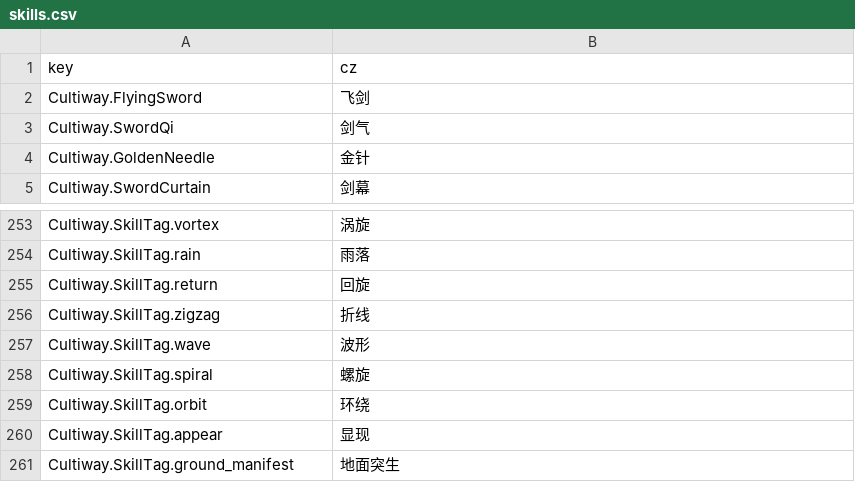
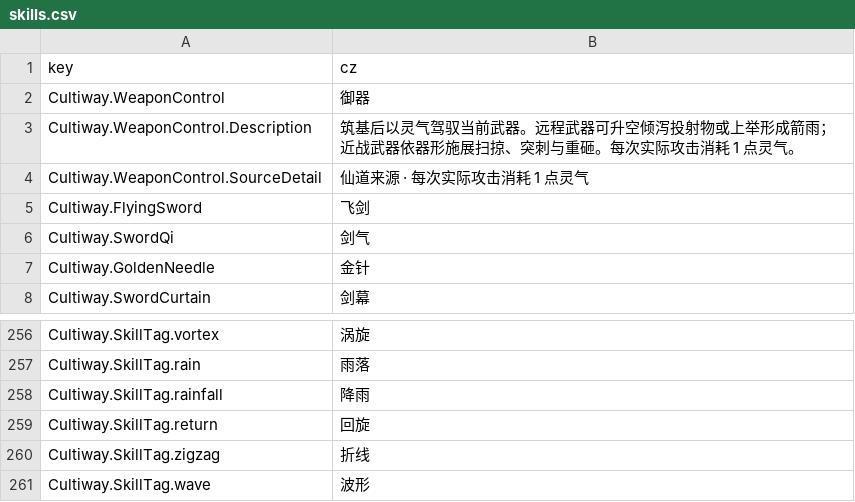
Before and after one commit to inmny/Cultiway-Reborn, a CSV file: Locales/skills.csv, drawn as a sheet; only a part is shown, gaps mark what is left out; the shorter side is filled out with more unchanged rows; the diff names each change by its address in the sheet, - before the commit and + after, or states it on an @@ line.

```diff
--- a/Locales/skills.csv
+++ b/Locales/skills.csv
+row 2: Cultiway.WeaponControl | 御器
+row 3: Cultiway.WeaponControl.Description | 筑基后以灵气驾驭当前武器。远程武器可升空倾泻投射物或上举形成箭雨；近战武器依器形施展扫掠、突刺与重砸。每次实际攻击消耗 1 点灵气。
+row 4: Cultiway.WeaponControl.SourceDetail | 仙道来源 · 每次实际攻击消耗 1 点灵气
+row 258: Cultiway.SkillTag.rainfall | 降雨
```
Also changed, not shown: 10 other files.
